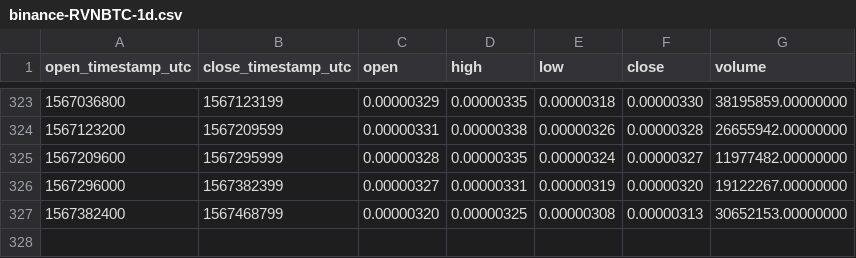
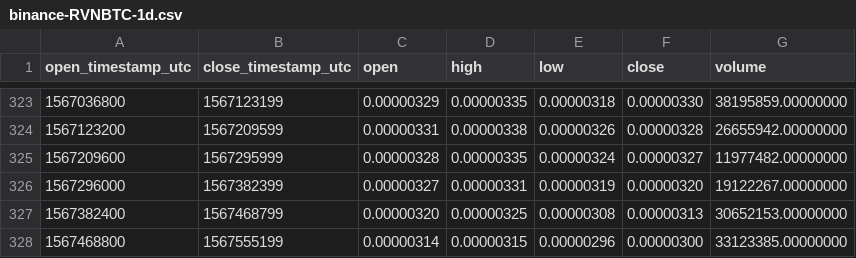
Before and after one commit to cryptobigbro/binance-RVNBTC, a CSV file: binance-RVNBTC-1d.csv, drawn as a sheet; only a part is shown, gaps mark what is left out; the diff names each change by its address in the sheet, - before the commit and + after, or states it on an @@ line.

```diff
--- a/binance-RVNBTC-1d.csv
+++ b/binance-RVNBTC-1d.csv
+row 328: 1567468800 | 1567555199 | 0.00000314 | 0.00000315 | 0.00000296 | 0.00000300 | 33123385.00000000
```
Also changed, not shown: binance-RVNBTC-1h.csv.
